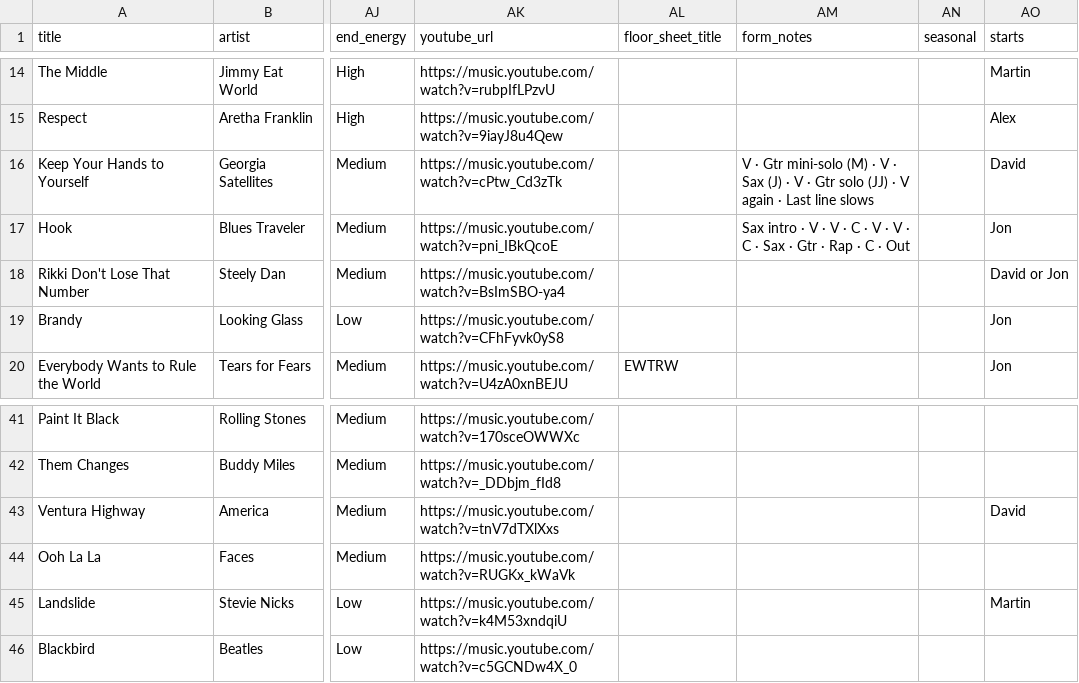
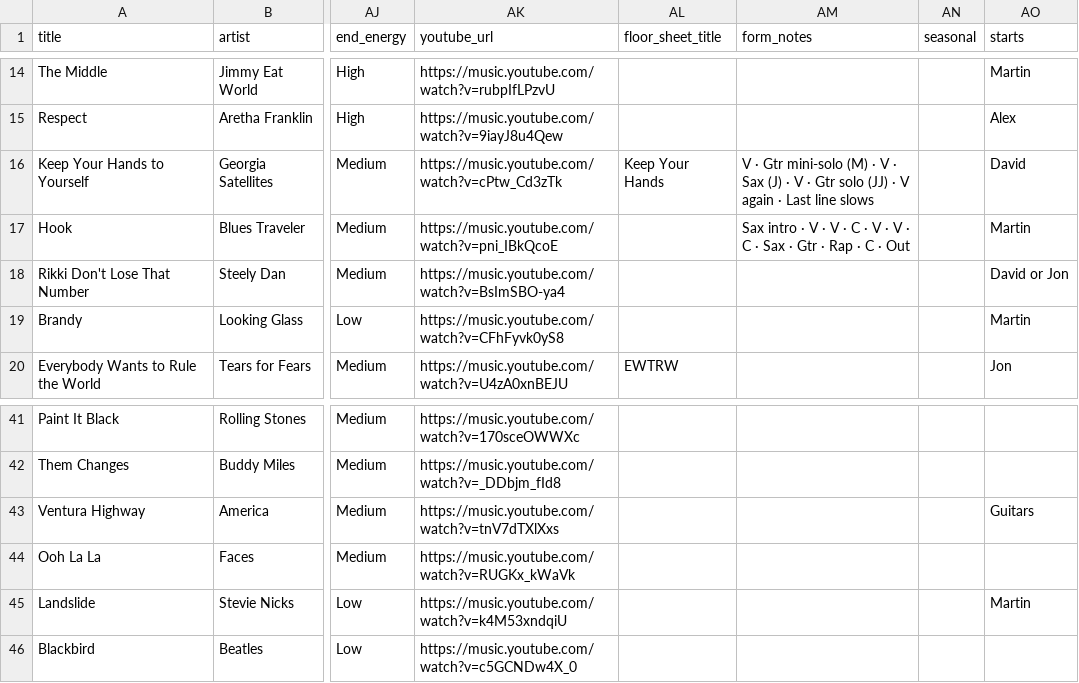
Before and after one commit to jtedesco/skills-ww-songs, a CSV file: songs_metadata.csv, drawn as a sheet; only a part is shown, gaps mark what is left out; the diff names each change by its address in the sheet, - before the commit and + after, or states it on an @@ line.

```diff
--- a/songs_metadata.csv
+++ b/songs_metadata.csv
-AL16 (floor_sheet_title): (empty)
+AL16 (floor_sheet_title): Keep Your Hands
-AO17 (starts): Jon
+AO17 (starts): Martin
-AO19 (starts): Jon
+AO19 (starts): Martin
-AO43 (starts): David
+AO43 (starts): Guitars
```
Also changed, not shown: 2 other files.
